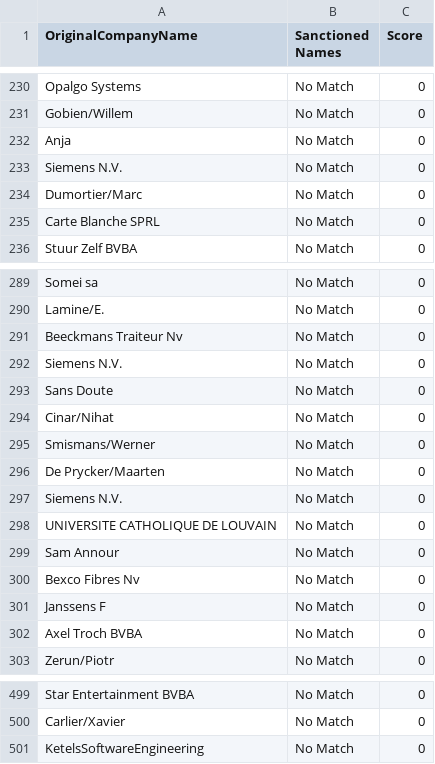
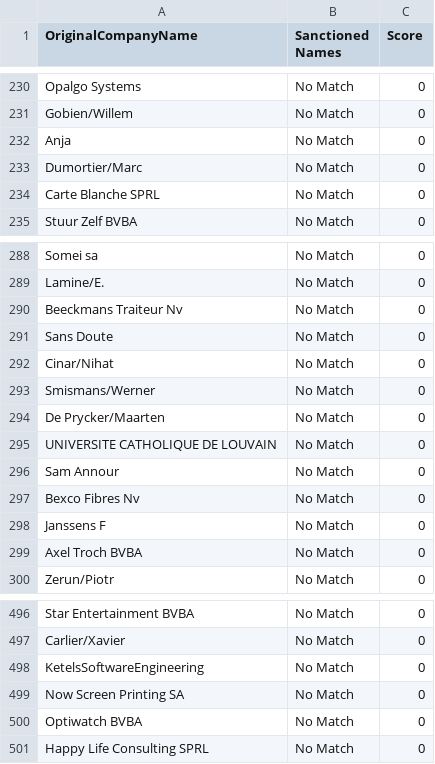
Before and after one commit to NataKrj/AI-project-2024, a CSV file: Results 26.12.2024/Step_1_evaluated_companies.csv, drawn as a sheet; only a part is shown, gaps mark what is left out.

```diff
--- a/Results 26.12.2024/Step_1_evaluated_companies.csv
+++ b/Results 26.12.2024/Step_1_evaluated_companies.csv
@@ -232,3 +232,2 @@ Gobien/Willem,No Match,0
 Anja,No Match,0
-Siemens N.V.,No Match,0
 Dumortier/Marc,No Match,0
@@ -291,3 +290,2 @@ Lamine/E.,No Match,0
 Beeckmans Traiteur Nv,No Match,0
-Siemens N.V.,No Match,0
 Sans Doute,No Match,0
@@ -296,3 +294,2 @@ Smismans/Werner,No Match,0
 De Prycker/Maarten,No Match,0
-Siemens N.V.,No Match,0
 UNIVERSITE CATHOLIQUE DE LOUVAIN,No Match,0
@@ -501 +498,4 @@ Carlier/Xavier,No Match,0
 KetelsSoftwareEngineering,No Match,0
+Now Screen Printing SA,No Match,0
+Optiwatch BVBA,No Match,0
+Happy Life Consulting SPRL,No Match,0
```
Also changed, not shown: Results 26.12.2024/Step_2_company_status_report_with_scores.csv, 4 other files.
